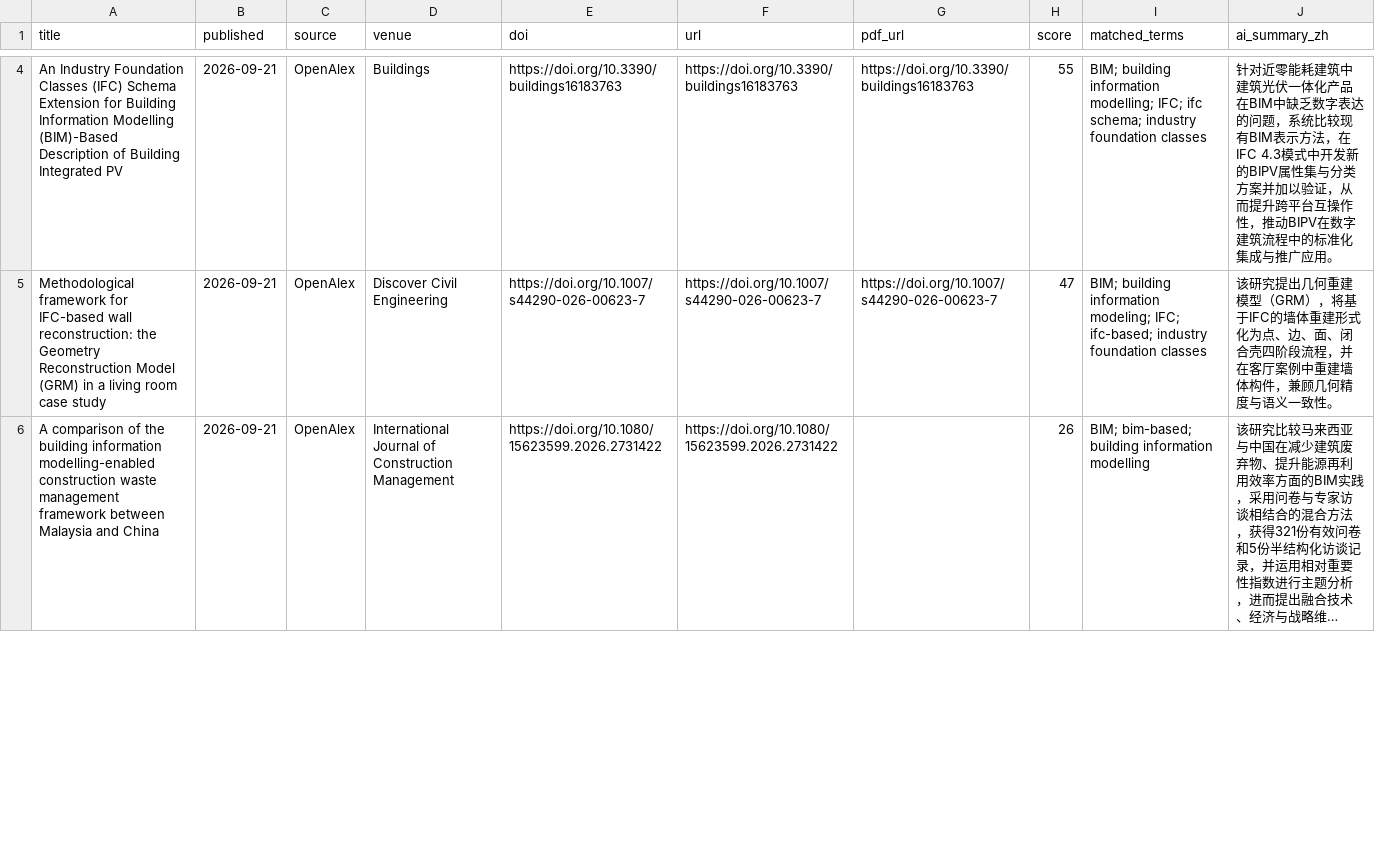
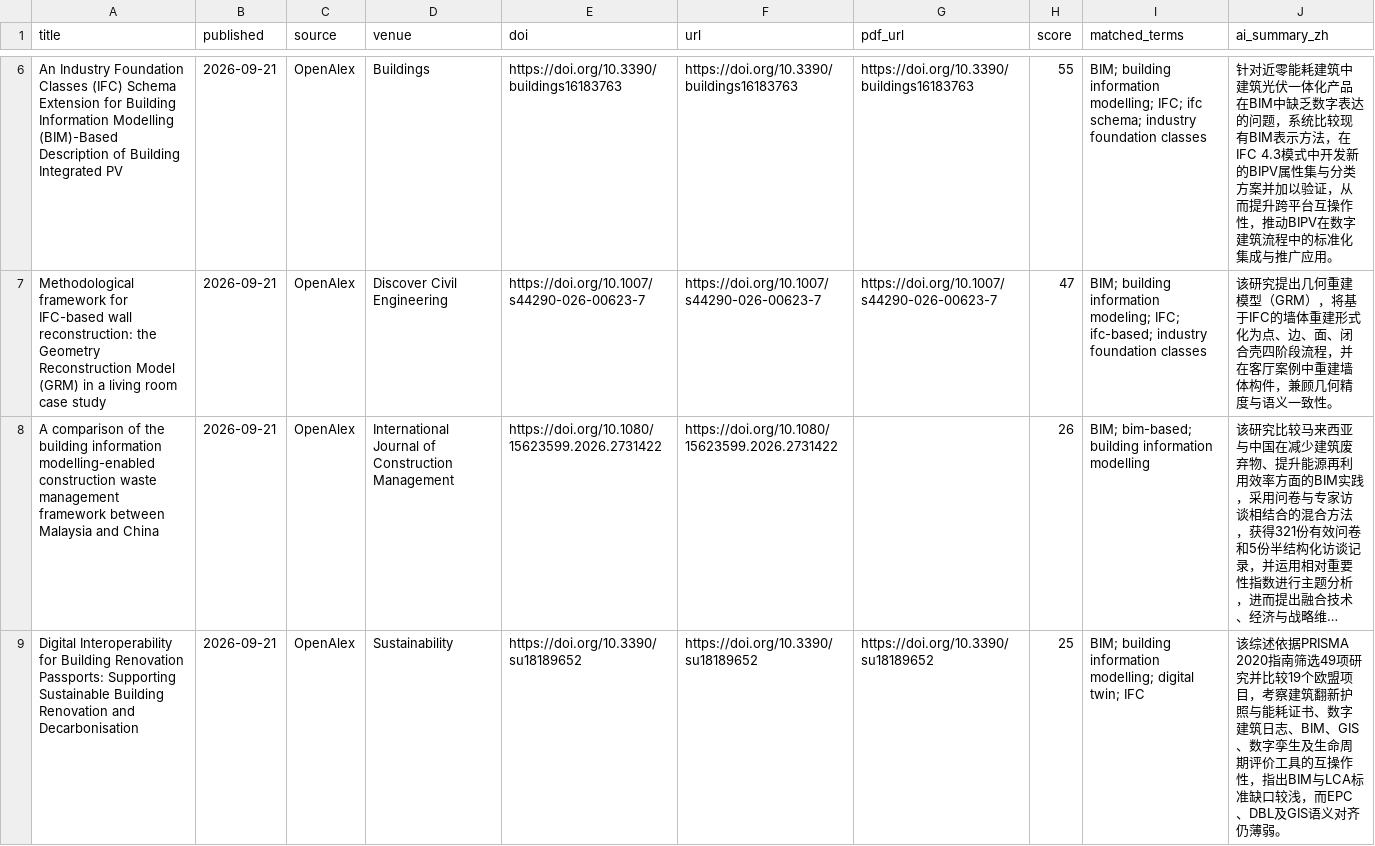
Before and after one commit to HexWillAppear/bim-ifc-paper-radar, a CSV file: data/papers.csv, drawn as a sheet; only a part is shown, gaps mark what is left out; long unchanged cells end in …; the diff covers the shown part only; the diff names each change by its address in the sheet, - before the commit and + after, or states it on an @@ line.

```diff
--- a/data/papers.csv
+++ b/data/papers.csv
+row 9: Digital Interoperability for Building Renovation Passports: Supporting Sustainable Building Renovation and Decarbonisation | 2026-09-21 | OpenAlex | Sustainability | https://doi.org/10.3390/su18189652 | https://doi.org/10.3390/su18189652 | https://doi.org/10.3390/su18189652 | 25 | BIM; building information modelling; digital twin; IFC | 该综述依据PRISMA 2020指南筛选49项研究并比较19个欧盟项目，考察建筑翻新护照与能耗证书、数字建筑日志、BIM、GIS、数字孪生及生命周期评价工具的互操作性，指出BIM与LCA标准缺口较浅，而EPC、DBL及GIS语义对齐仍薄弱。
```
Also changed, not shown: 6 added rows and 1 edited cell elsewhere in this file, data/hypergraph-rag/papers.csv, data/self-evolving-agent/papers.csv, 6 other files.
